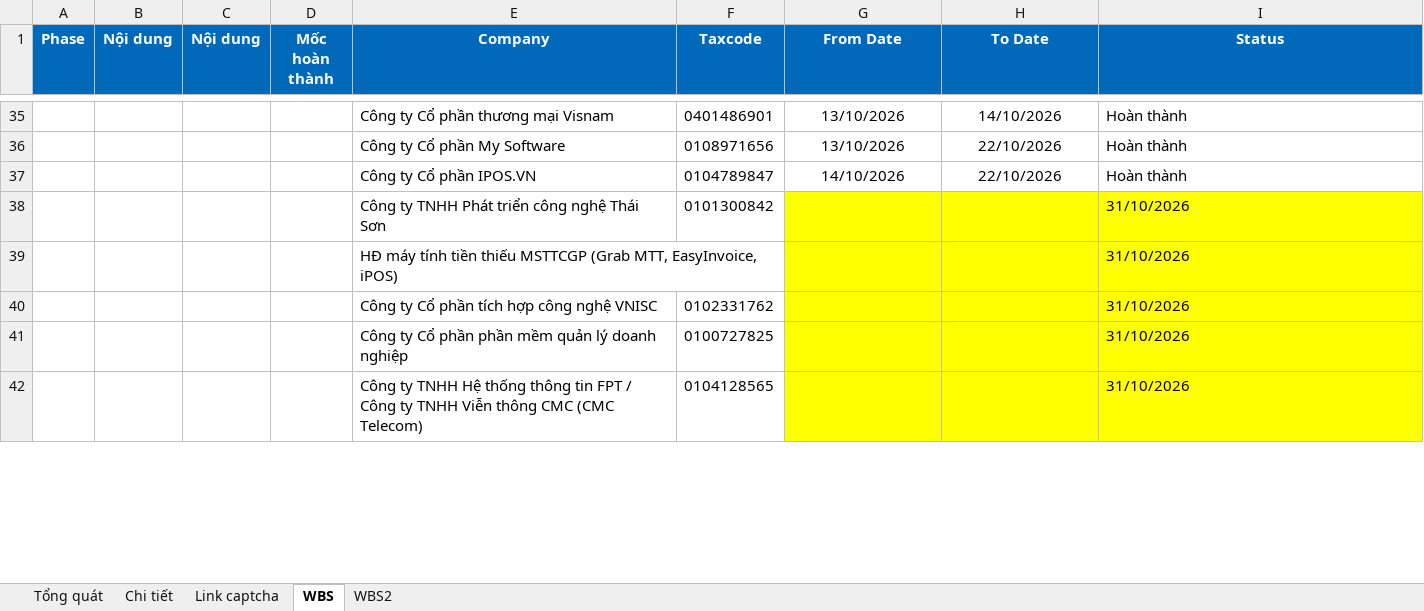
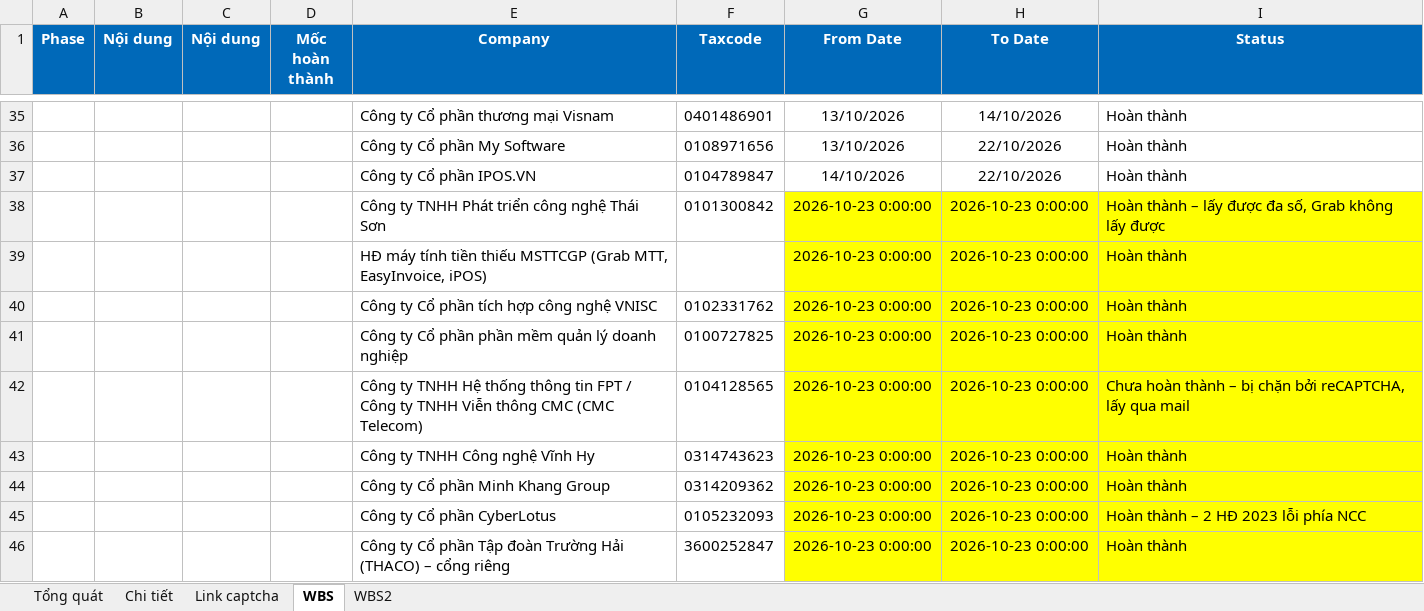
Before and after one commit to wetaxsetting/we-scraping, an Excel workbook: docs/Danh_sach_NCC.xlsx, sheet WBS, drawn as a sheet; only a part is shown, gaps mark what is left out; values as stored, in another font and other column widths than the file's, no borders; charts and pictures not drawn; removed rows and columns are numbered as before the commit, all else as after; the diff covers the shown part only; the diff names each change by its address in the sheet, - before the commit and + after, or states it on an @@ line.

```diff
--- a/docs/Danh_sach_NCC.xlsx (sheet WBS)
+++ b/docs/Danh_sach_NCC.xlsx (sheet WBS)
-row 38:  |  |  |  | Công ty TNHH Phát triển công nghệ Thái Sơn | 0101300842 |  |  | 31/10/2026
-row 39:  |  |  |  | HĐ máy tính tiền thiếu MSTTCGP (Grab MTT, EasyInvoice, iPOS) |  |  |  | 31/10/2026
-row 40:  |  |  |  | Công ty Cổ phần tích hợp công nghệ VNISC | 0102331762 |  |  | 31/10/2026
-row 41:  |  |  |  | Công ty Cổ phần phần mềm quản lý doanh nghiệp | 0100727825 |  |  | 31/10/2026
-row 42:  |  |  |  | Công ty TNHH Hệ thống thông tin FPT / Công ty TNHH Viễn thông CMC (CMC Telecom) | 0104128565 |  |  | 31/10/2026
+row 38:  |  |  |  | Công ty TNHH Phát triển công nghệ Thái Sơn | 0101300842 | 2026-10-23 0:00:00 | 2026-10-23 0:00:00 | Hoàn thành – lấy được đa số, Grab không lấy được
+row 39:  |  |  |  | HĐ máy tính tiền thiếu MSTTCGP (Grab MTT, EasyInvoice, iPOS) |  | 2026-10-23 0:00:00 | 2026-10-23 0:00:00 | Hoàn thành
+row 40:  |  |  |  | Công ty Cổ phần tích hợp công nghệ VNISC | 0102331762 | 2026-10-23 0:00:00 | 2026-10-23 0:00:00 | Hoàn thành
+row 41:  |  |  |  | Công ty Cổ phần phần mềm quản lý doanh nghiệp | 0100727825 | 2026-10-23 0:00:00 | 2026-10-23 0:00:00 | Hoàn thành
+row 42:  |  |  |  | Công ty TNHH Hệ thống thông tin FPT / Công ty TNHH Viễn thông CMC (CMC Telecom) | 0104128565 | 2026-10-23 0:00:00 | 2026-10-23 0:00:00 | Chưa hoàn thành – bị chặn bởi reCAPTCHA, lấy qua mail
+row 43:  |  |  |  | Công ty TNHH Công nghệ Vĩnh Hy | 0314743623 | 2026-10-23 0:00:00 | 2026-10-23 0:00:00 | Hoàn thành
+row 44:  |  |  |  | Công ty Cổ phần Minh Khang Group | 0314209362 | 2026-10-23 0:00:00 | 2026-10-23 0:00:00 | Hoàn thành
+row 45:  |  |  |  | Công ty Cổ phần CyberLotus | 0105232093 | 2026-10-23 0:00:00 | 2026-10-23 0:00:00 | Hoàn thành – 2 HĐ 2023 lỗi phía NCC
+row 46:  |  |  |  | Công ty Cổ phần Tập đoàn Trường Hải (THACO) – cổng riêng | 3600252847 | 2026-10-23 0:00:00 | 2026-10-23 0:00:00 | Hoàn thành
```
Also changed, not shown: 29 added rows and 2 edited cells elsewhere in this sheet, sheet WBS2, sheet Tổng quát, sheet Chi tiết, hidden cells, charts or pictures, 33 other files.
